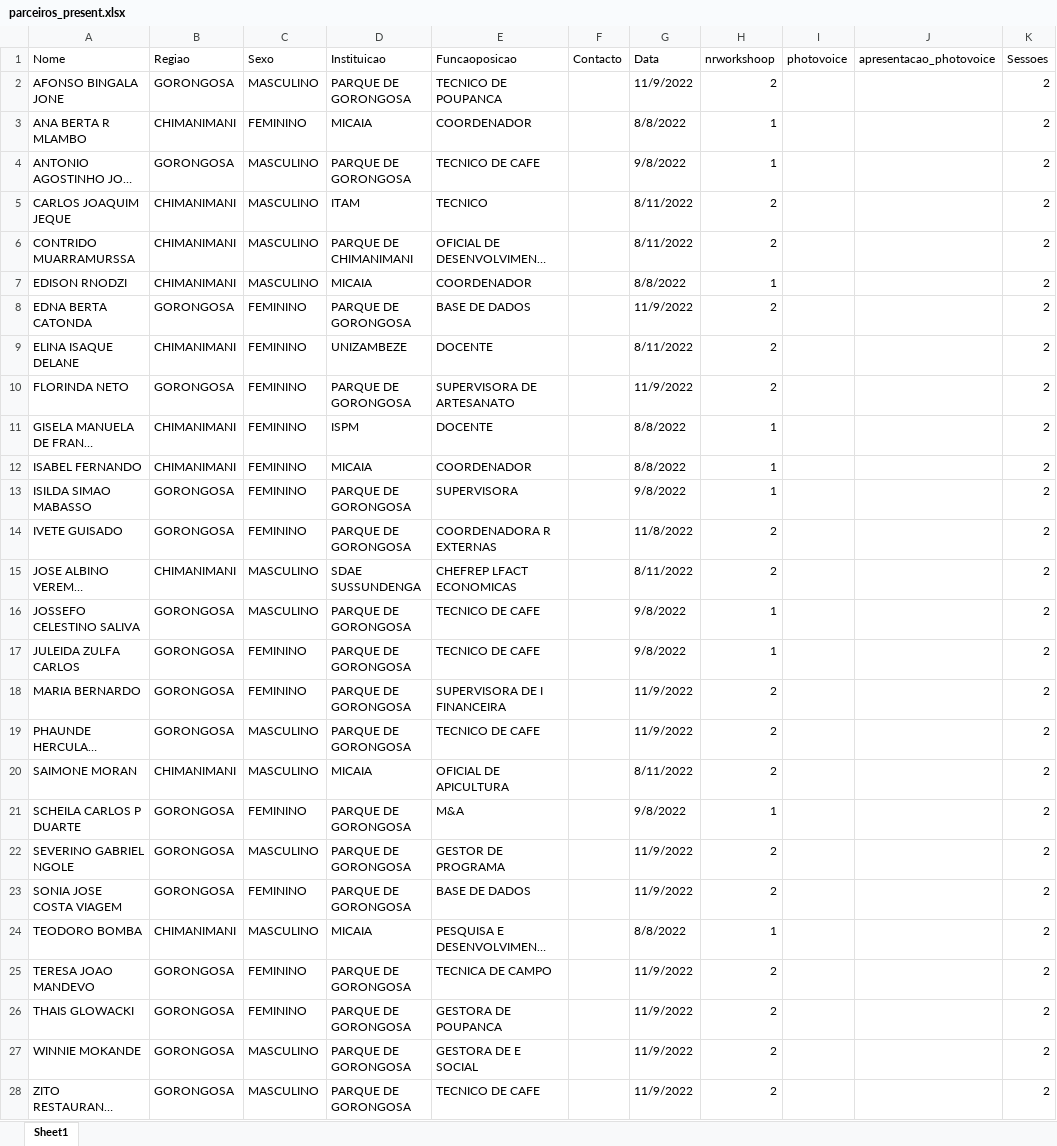
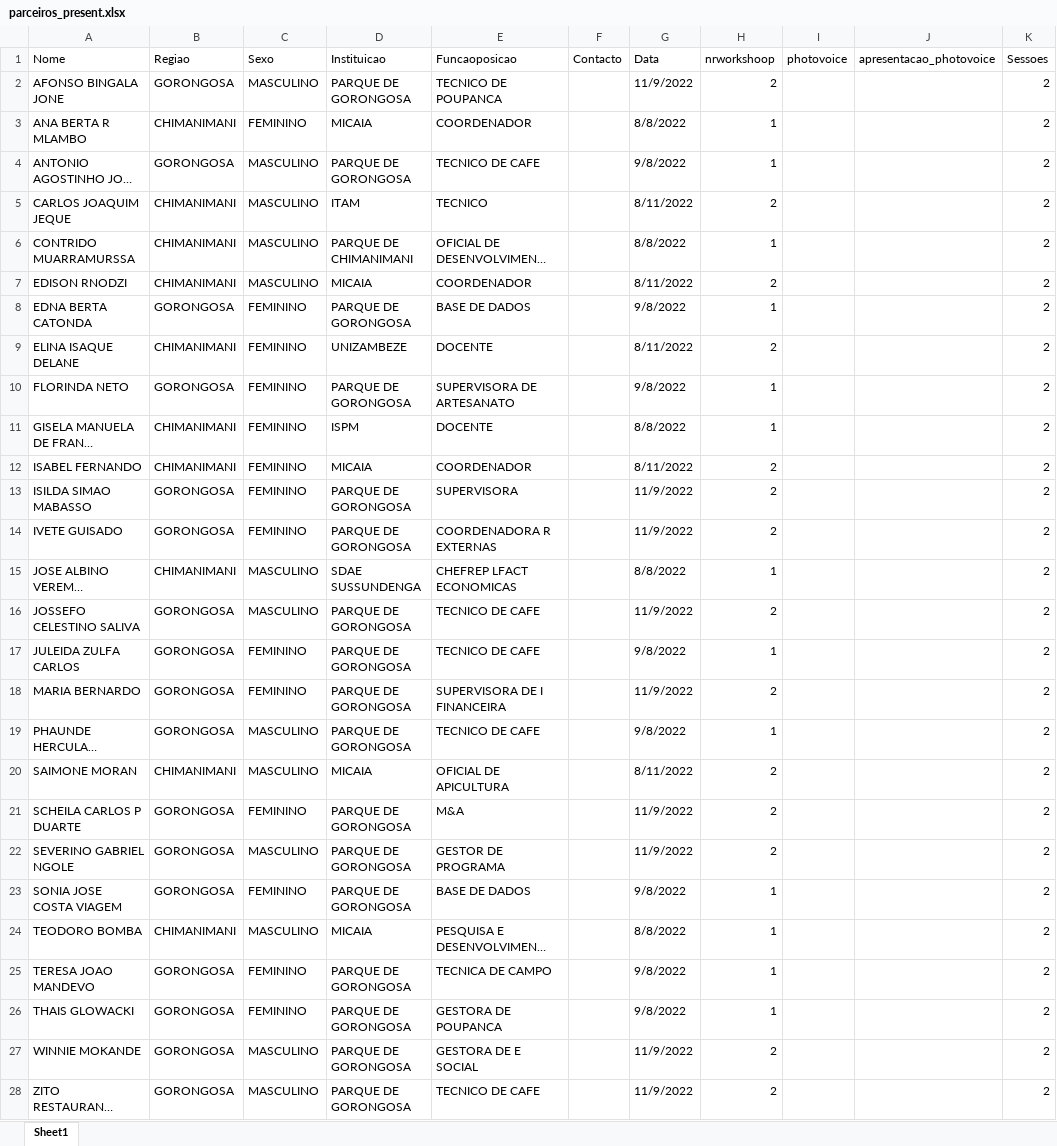
Before and after one commit to nhanombedercio/Consider, an Excel workbook: parceiros_present.xlsx, sheet Sheet1, drawn as a sheet; only a part is shown; long unchanged cells end in …; values as stored, in another font and other column widths than the file's, no borders; the diff names each change by its address in the sheet, - before the commit and + after, or states it on an @@ line.

```diff
--- a/parceiros_present.xlsx (sheet Sheet1)
+++ b/parceiros_present.xlsx (sheet Sheet1)
-G6 (Data): 8/11/2022
+G6 (Data): 8/8/2022
-H6 (nrworkshoop): 2
+H6 (nrworkshoop): 1
-G7 (Data): 8/8/2022
+G7 (Data): 8/11/2022
-H7 (nrworkshoop): 1
+H7 (nrworkshoop): 2
-G8 (Data): 11/9/2022
+G8 (Data): 9/8/2022
-H8 (nrworkshoop): 2
+H8 (nrworkshoop): 1
-G10 (Data): 11/9/2022
+G10 (Data): 9/8/2022
-H10 (nrworkshoop): 2
+H10 (nrworkshoop): 1
-G12 (Data): 8/8/2022
+G12 (Data): 8/11/2022
-H12:H13 (nrworkshoop): 1
+H12:H13 (nrworkshoop): 2
-G13 (Data): 9/8/2022
+G13 (Data): 11/9/2022
-G14 (Data): 11/8/2022
+G14 (Data): 11/9/2022
-G15 (Data): 8/11/2022
+G15 (Data): 8/8/2022
-H15 (nrworkshoop): 2
+H15 (nrworkshoop): 1
-G16 (Data): 9/8/2022
+G16 (Data): 11/9/2022
-H16 (nrworkshoop): 1
+H16 (nrworkshoop): 2
-G19 (Data): 11/9/2022
+G19 (Data): 9/8/2022
-H19 (nrworkshoop): 2
+H19 (nrworkshoop): 1
-G21 (Data): 9/8/2022
+G21 (Data): 11/9/2022
-H21 (nrworkshoop): 1
+H21 (nrworkshoop): 2
-G23 (Data): 11/9/2022
+G23 (Data): 9/8/2022
-H23 (nrworkshoop): 2
+H23 (nrworkshoop): 1
-G25:G26 (Data): 11/9/2022
+G25:G26 (Data): 9/8/2022
-H25:H26 (nrworkshoop): 2
+H25:H26 (nrworkshoop): 1
```
Also changed, not shown: desistentes.xlsx, photo_Produtores.xlsx, 12 other files.
